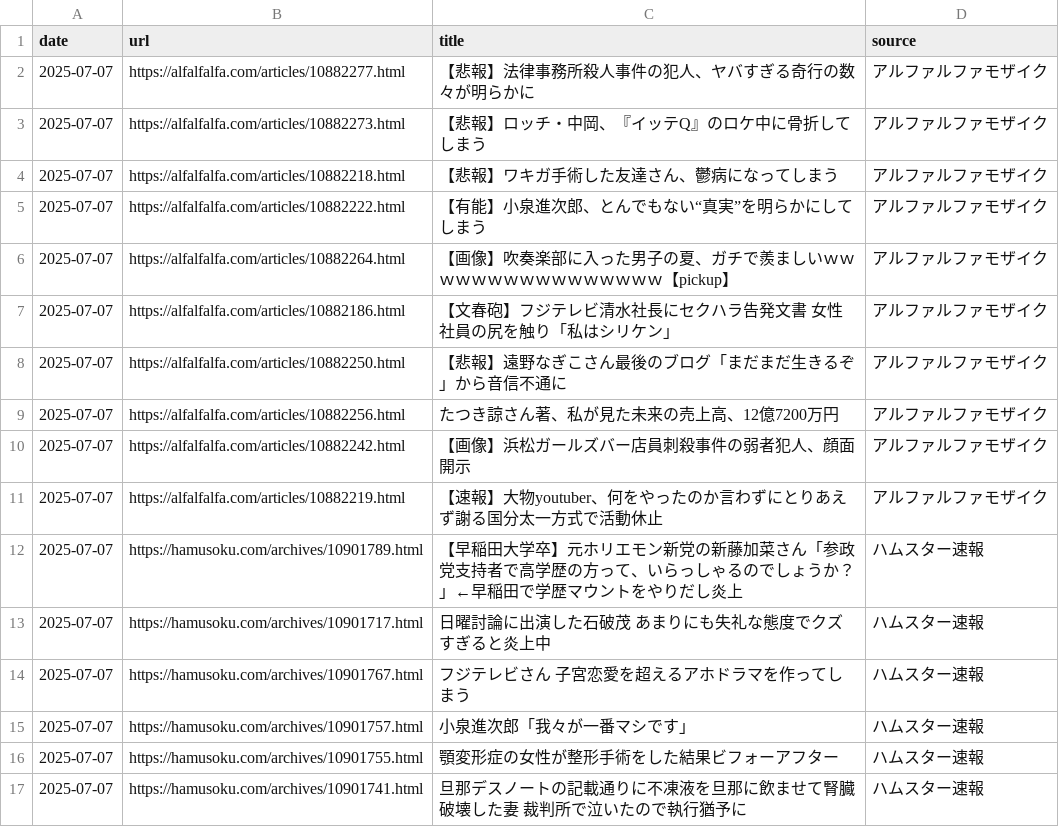
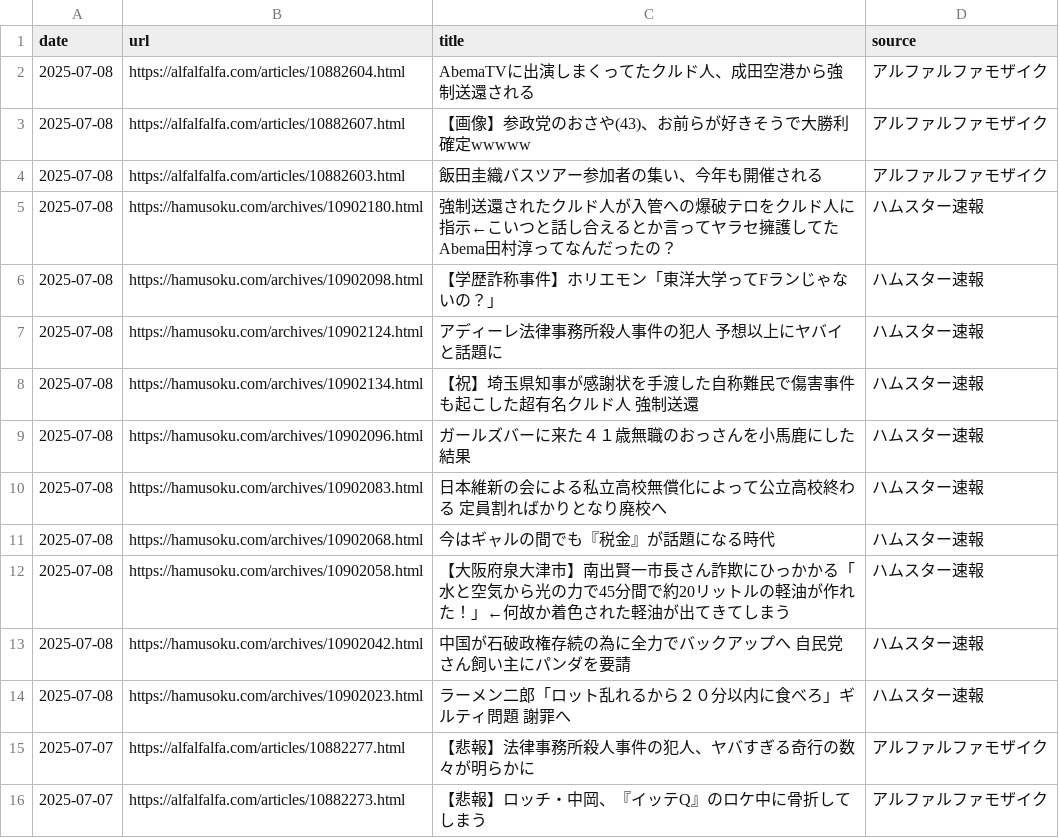
Before and after one commit to frameghostman/githubactionstest, a CSV file: blog_data.csv, drawn as a sheet; only a part is shown; the shorter side is filled out with more unchanged rows; the diff covers the shown part only.

```diff
--- a/blog_data.csv
+++ b/blog_data.csv
@@ -1,2 +1,15 @@
 date,url,title,source
+2025-07-08,https://alfalfalfa.com/articles/10882604.html,AbemaTVに出演しまくってたクルド人、成田空港から強制送還される,アルファルファモザイク
+2025-07-08,https://alfalfalfa.com/articles/10882607.html,【画像】参政党のおさや(43)、お前らが好きそうで大勝利確定wwwww,アルファルファモザイク
+2025-07-08,https://alfalfalfa.com/articles/10882603.html,飯田圭織バスツアー参加者の集い、今年も開催される,アルファルファモザイク
+2025-07-08,https://hamusoku.com/archives/10902180.html,強制送還されたクルド人が入管への爆破テロをクルド人に指示←こいつと話し合えるとか言ってヤラセ擁護してたAbema田村淳ってなんだったの？,ハムスター速報
+2025-07-08,https://hamusoku.com/archives/10902098.html,【学歴詐称事件】ホリエモン「東洋大学ってFランじゃないの？」,ハムスター速報
+2025-07-08,https://hamusoku.com/archives/10902124.html,アディーレ法律事務所殺人事件の犯人　予想以上にヤバイと話題に,ハムスター速報
+2025-07-08,https://hamusoku.com/archives/10902134.html,【祝】埼玉県知事が感謝状を手渡した自称難民で傷害事件も起こした超有名クルド人　強制送還,ハムスター速報
+2025-07-08,https://hamusoku.com/archives/10902096.html,ガールズバーに来た４１歳無職のおっさんを小馬鹿にした結果,ハムスター速報
+2025-07-08,https://hamusoku.com/archives/10902083.html,日本維新の会による私立高校無償化によって公立高校終わる　定員割ればかりとなり廃校へ,ハムスター速報
+2025-07-08,https://hamusoku.com/archives/10902068.html,今はギャルの間でも『税金』が話題になる時代,ハムスター速報
+2025-07-08,https://hamusoku.com/archives/10902058.html,【大阪府泉大津市】南出賢一市長さん詐欺にひっかかる「水と空気から光の力で45分間で約20リットルの軽油が作れた！」←何故か着色された軽油が出てきてしまう,ハムスター速報
+2025-07-08,https://hamusoku.com/archives/10902042.html,中国が石破政権存続の為に全力でバックアップへ　自民党さん飼い主にパンダを要請,ハムスター速報
+2025-07-08,https://hamusoku.com/archives/10902023.html,ラーメン二郎「ロット乱れるから２０分以内に食べろ」ギルティ問題　謝罪へ,ハムスター速報
 2025-07-07,https://alfalfalfa.com/articles/10882277.html,【悲報】法律事務所殺人事件の犯人、ヤバすぎる奇行の数々が明らかに,アルファルファモザイク
```
Also changed, not shown: 13 removed rows elsewhere in this file, 2 other files.
